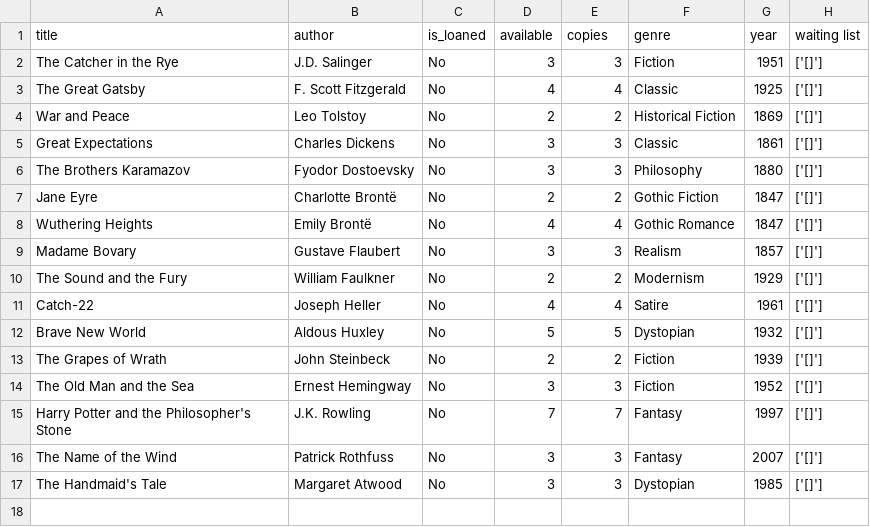
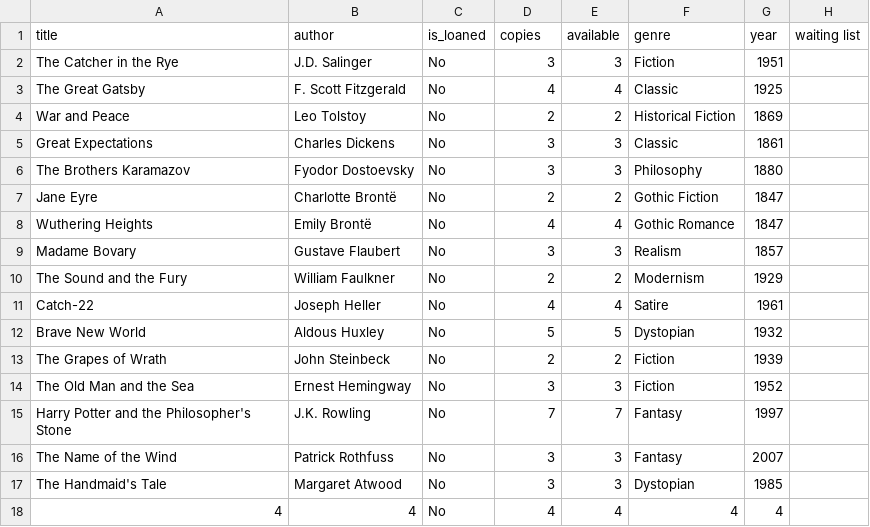
Before and after one commit to Itamar000Git/Library, a CSV file: available_books.csv, drawn as a sheet.

```diff
--- a/available_books.csv
+++ b/available_books.csv
@@ -1,17 +1,18 @@
-title,author,is_loaned,available,copies,genre,year,waiting list
-The Catcher in the Rye,J.D. Salinger,No,3,3,Fiction,1951,['[]']
-The Great Gatsby,F. Scott Fitzgerald,No,4,4,Classic,1925,['[]']
-War and Peace,Leo Tolstoy,No,2,2,Historical Fiction,1869,['[]']
-Great Expectations,Charles Dickens,No,3,3,Classic,1861,['[]']
-The Brothers Karamazov,Fyodor Dostoevsky,No,3,3,Philosophy,1880,['[]']
-Jane Eyre,Charlotte Brontë,No,2,2,Gothic Fiction,1847,['[]']
-Wuthering Heights,Emily Brontë,No,4,4,Gothic Romance,1847,['[]']
-Madame Bovary,Gustave Flaubert,No,3,3,Realism,1857,['[]']
-The Sound and the Fury,William Faulkner,No,2,2,Modernism,1929,['[]']
-Catch-22,Joseph Heller,No,4,4,Satire,1961,['[]']
-Brave New World,Aldous Huxley,No,5,5,Dystopian,1932,['[]']
-The Grapes of Wrath,John Steinbeck,No,2,2,Fiction,1939,['[]']
-The Old Man and the Sea,Ernest Hemingway,No,3,3,Fiction,1952,['[]']
-Harry Potter and the Philosopher's Stone,J.K. Rowling,No,7,7,Fantasy,1997,['[]']
-The Name of the Wind,Patrick Rothfuss,No,3,3,Fantasy,2007,['[]']
-The Handmaid's Tale,Margaret Atwood,No,3,3,Dystopian,1985,['[]']
+title,author,is_loaned,copies,available,genre,year,waiting list
+The Catcher in the Rye,J.D. Salinger,No,3,3,Fiction,1951,
+The Great Gatsby,F. Scott Fitzgerald,No,4,4,Classic,1925,
+War and Peace,Leo Tolstoy,No,2,2,Historical Fiction,1869,
+Great Expectations,Charles Dickens,No,3,3,Classic,1861,
+The Brothers Karamazov,Fyodor Dostoevsky,No,3,3,Philosophy,1880,
+Jane Eyre,Charlotte Brontë,No,2,2,Gothic Fiction,1847,
+Wuthering Heights,Emily Brontë,No,4,4,Gothic Romance,1847,
+Madame Bovary,Gustave Flaubert,No,3,3,Realism,1857,
+The Sound and the Fury,William Faulkner,No,2,2,Modernism,1929,
+Catch-22,Joseph Heller,No,4,4,Satire,1961,
+Brave New World,Aldous Huxley,No,5,5,Dystopian,1932,
+The Grapes of Wrath,John Steinbeck,No,2,2,Fiction,1939,
+The Old Man and the Sea,Ernest Hemingway,No,3,3,Fiction,1952,
+Harry Potter and the Philosopher's Stone,J.K. Rowling,No,7,7,Fantasy,1997,
+The Name of the Wind,Patrick Rothfuss,No,3,3,Fantasy,2007,
+The Handmaid's Tale,Margaret Atwood,No,3,3,Dystopian,1985,
+4,4,No,4,4,4,4,
```
Also changed, not shown: loaned_books.csv, 6 other files.
